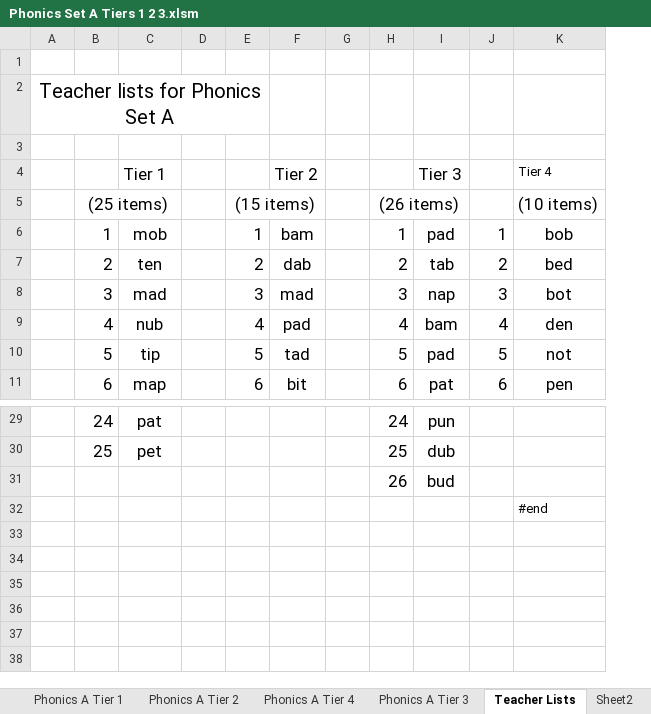
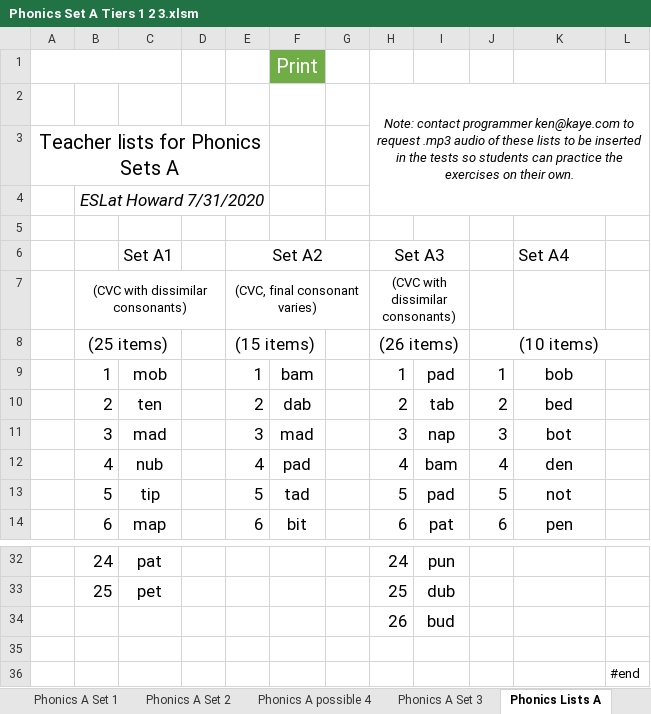
Before and after one commit to YouDoESL/ESLexercise.com, an Excel workbook: Source Workbooks/Phonics Set A Tiers 1 2 3.xlsm, sheet Phonics Lists A, drawn as a sheet; only a part is shown, gaps mark what is left out; values as stored, in another font and other column widths than the file's, no borders; removed rows and columns are numbered as before the commit, all else as after; the diff names each change by its address in the sheet, - before the commit and + after, or states it on an @@ line.

```diff
--- a/Source Workbooks/Phonics Set A Tiers 1 2 3.xlsm (sheet Phonics Lists A)
+++ b/Source Workbooks/Phonics Set A Tiers 1 2 3.xlsm (sheet Phonics Lists A)
-sheet tab: Phonics A Tier 1
+sheet tab: Phonics A Set 1
-sheet tab: Phonics A Tier 2
+sheet tab: Phonics A Set 2
-sheet tab: Phonics A Tier 4
+sheet tab: Phonics A possible 4
-sheet tab: Phonics A Tier 3
+sheet tab: Phonics A Set 3
-sheet tab: Teacher Lists
+sheet tab: Phonics Lists A
-column A, row 2: Teacher lists for Phonics Set A
+column A, row 3: Teacher lists for Phonics Sets A
+column L, empty
+row 1: useHTTPS = "True" |  |  |  |  | Print
+row 2:  |  |  |  |  |  |  | Note: contact programmer ken@kaye.com to request .mp3 audio of these lists to be inserted in the tests so students can practice the exercises on their own.
+row 4:  | ESLat Howard 7/31/2020
-row 3: (empty)
-C6: Tier 1
+C6: Set A1
-E6: (empty)
+E6: Set A2
+E6:G6 merged
-F6: Tier 2
+F6: (empty)
-H6: (empty)
+H6: Set A3
+H6:I6 merged
-I6: Tier 3
+I6: (empty)
-K6: Tier 4
+K6: Set A4
@@ K6 text size: larger @@
+row 7:  | (CVC with dissimilar consonants) |  |  | (CVC, final consonant varies) |  |  | (CVC with dissimilar consonants)
-J8: (empty)
+J8: (10 items)
+J8:L8 merged
-K8 (Set A4): (10 items)
+K8 (Set A4): (empty)
-K35 (Set A4): #end
+K35 (Set A4): (empty)
+row 36:  |  |  |  |  |  |  |  |  |  |  | #end
```
Also changed, not shown: sheet Phonics A Set 1, sheet Phonics A Set 2, sheet Phonics A Set 3, formulas that keep their value, Source Workbooks/Phonics Set B Tiers 1 2 3.xlsm, 1 other file.
